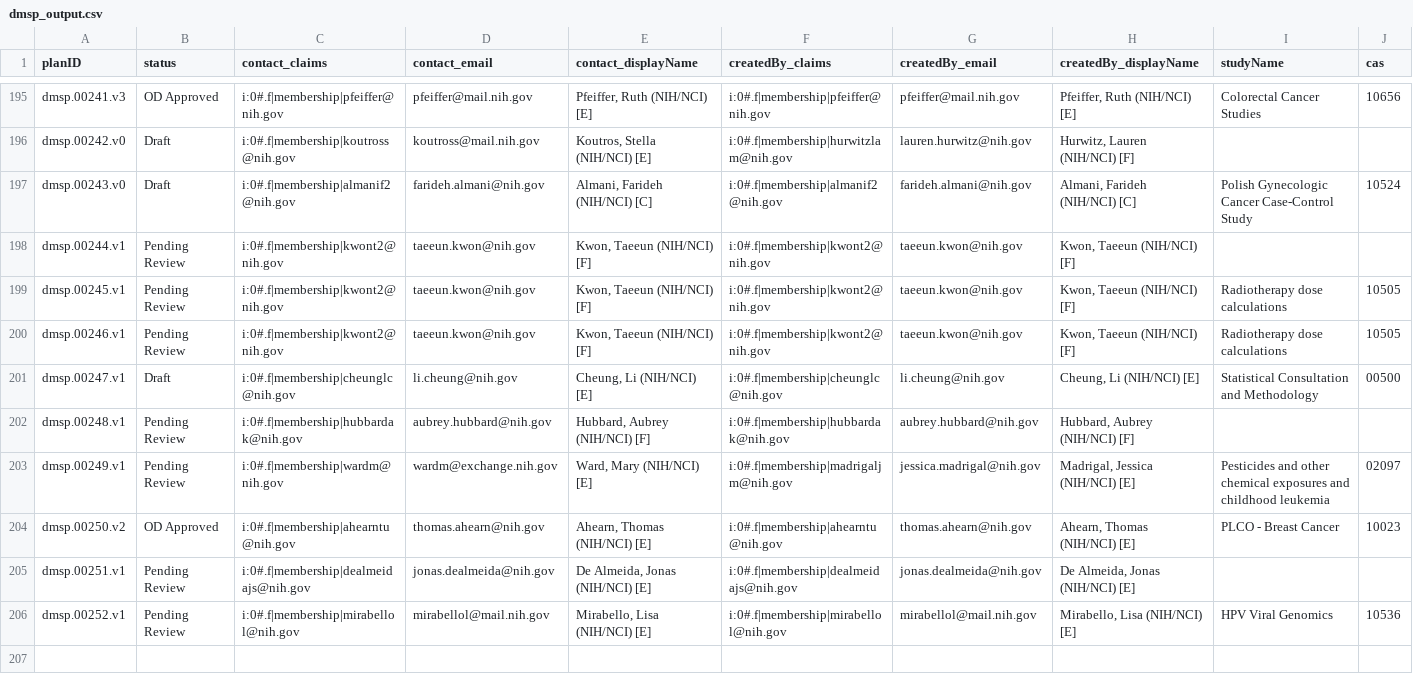
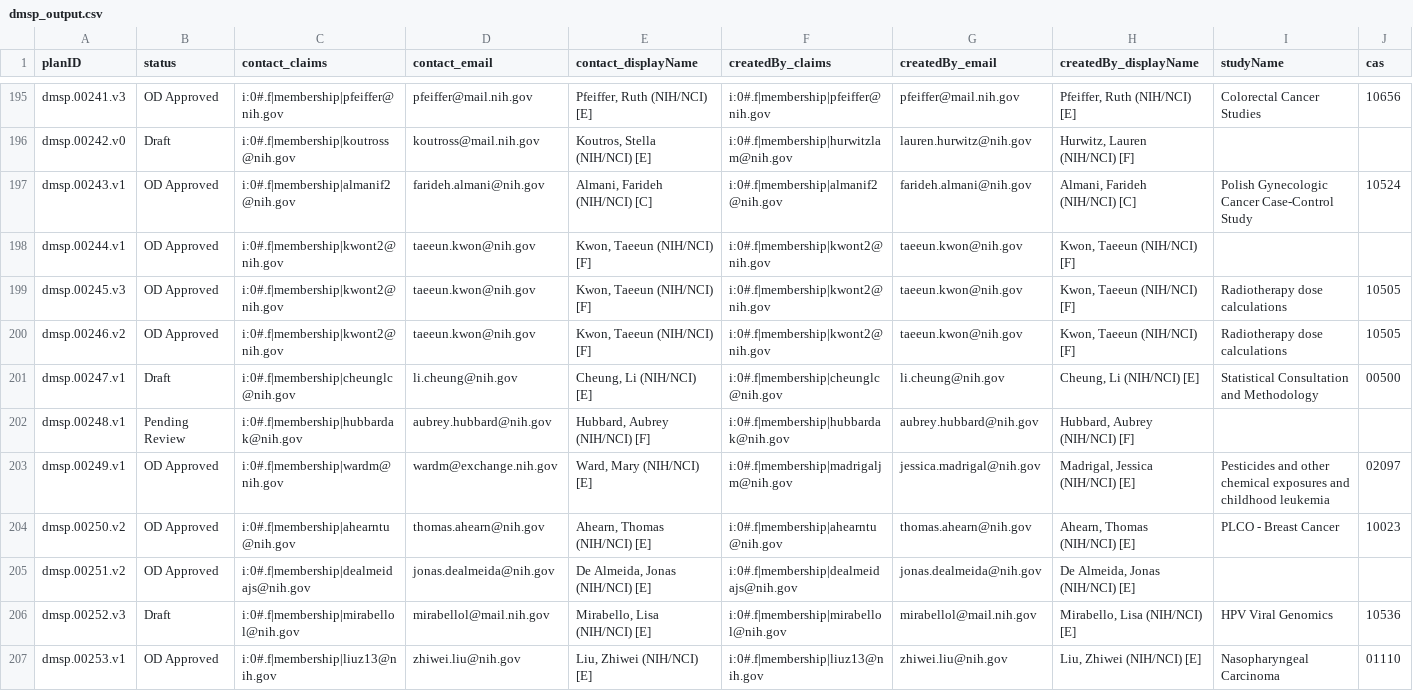
Before and after one commit to episphere/dataplatform, a CSV file: imports/dmsp_output.csv, drawn as a sheet; only a part is shown, gaps mark what is left out; rows hold the shown columns only; the diff covers the shown part only; the diff names each change by its address in the sheet, - before the commit and + after, or states it on an @@ line.

Commit message:
Update dmsp_output.csv

```diff
--- a/imports/dmsp_output.csv
+++ b/imports/dmsp_output.csv
-A197 (planID): dmsp.00243.v0
+A197 (planID): dmsp.00243.v1
-B197 (status): Draft
+B197 (status): OD Approved
-B198:B200 (status): Pending Review
+B198:B200 (status): OD Approved
-A199 (planID): dmsp.00245.v1
+A199 (planID): dmsp.00245.v3
-A200 (planID): dmsp.00246.v1
+A200 (planID): dmsp.00246.v2
-B203 (status): Pending Review
+B203 (status): OD Approved
-A205 (planID): dmsp.00251.v1
+A205 (planID): dmsp.00251.v2
-B205 (status): Pending Review
+B205 (status): OD Approved
-A206 (planID): dmsp.00252.v1
+A206 (planID): dmsp.00252.v3
-B206 (status): Pending Review
+B206 (status): Draft
+row 207: dmsp.00253.v1 | OD Approved | i:0#.f|membership|liuz13@nih.gov | zhiwei.liu@nih.gov | Liu, Zhiwei (NIH/NCI) [E] | i:0#.f|membership|liuz13@nih.gov | zhiwei.liu@nih.gov | Liu, Zhiwei (NIH/NCI) [E] | Nasopharyngeal Carcinoma | 01110
```
Also changed, not shown: 11 added rows and 8 edited cells elsewhere in this file.
